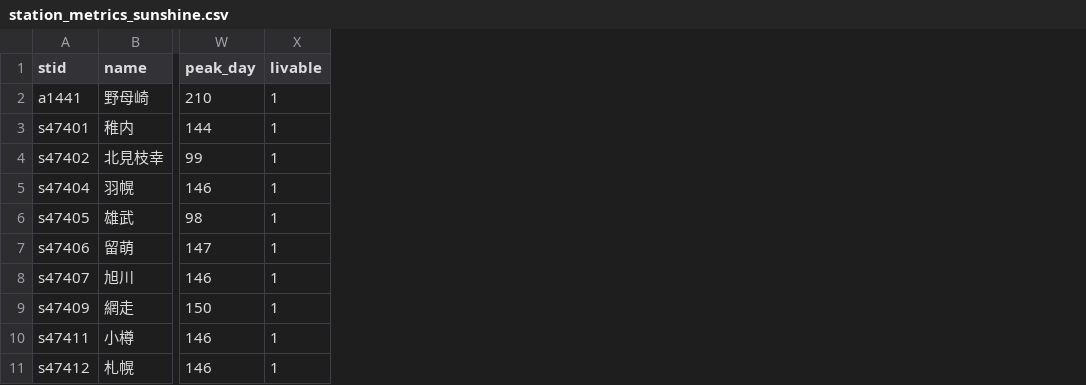
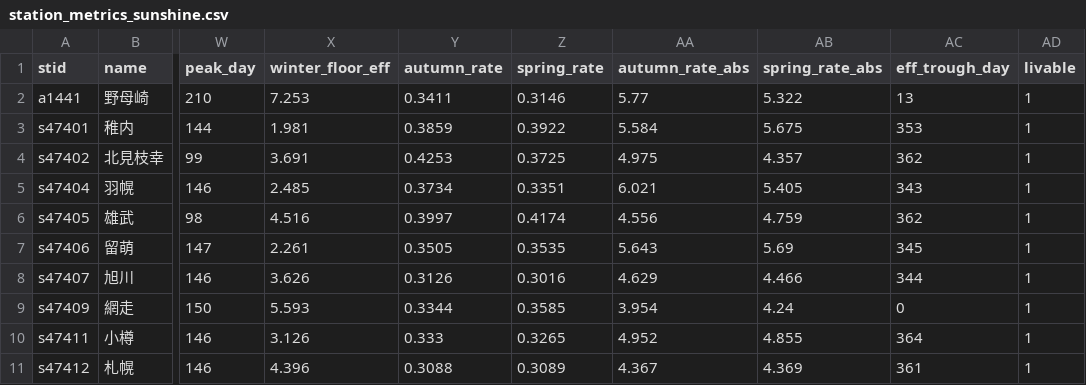
Before and after one commit to kagiloi/solar-stability-map, a CSV file: data/station_metrics_sunshine.csv, drawn as a sheet; only a part is shown, gaps mark what is left out; the diff names each change by its address in the sheet, - before the commit and + after, or states it on an @@ line.

```diff
--- a/data/station_metrics_sunshine.csv
+++ b/data/station_metrics_sunshine.csv
+column X (winter_floor_eff), rows 2-11: 7.253 | 1.981 | 3.691 | 2.485 | 4.516 | 2.261 | 3.626 | 5.593 | 3.126 | 4.396
+column Y (autumn_rate), rows 2-11: 0.3411 | 0.3859 | 0.4253 | 0.3734 | 0.3997 | 0.3505 | 0.3126 | 0.3344 | 0.333 | 0.3088
+column Z (spring_rate), rows 2-11: 0.3146 | 0.3922 | 0.3725 | 0.3351 | 0.4174 | 0.3535 | 0.3016 | 0.3585 | 0.3265 | 0.3089
+column AA (autumn_rate_abs), rows 2-11: 5.77 | 5.584 | 4.975 | 6.021 | 4.556 | 5.643 | 4.629 | 3.954 | 4.952 | 4.367
+column AB (spring_rate_abs), rows 2-11: 5.322 | 5.675 | 4.357 | 5.405 | 4.759 | 5.69 | 4.466 | 4.24 | 4.855 | 4.369
+column AC (eff_trough_day), rows 2-11: 13 | 353 | 362 | 343 | 362 | 345 | 344 | 0 | 364 | 361
```
Also changed, not shown: data/station_metrics_solar.csv, data/validation_sunshine_vs_solar.csv, 15 other files.
